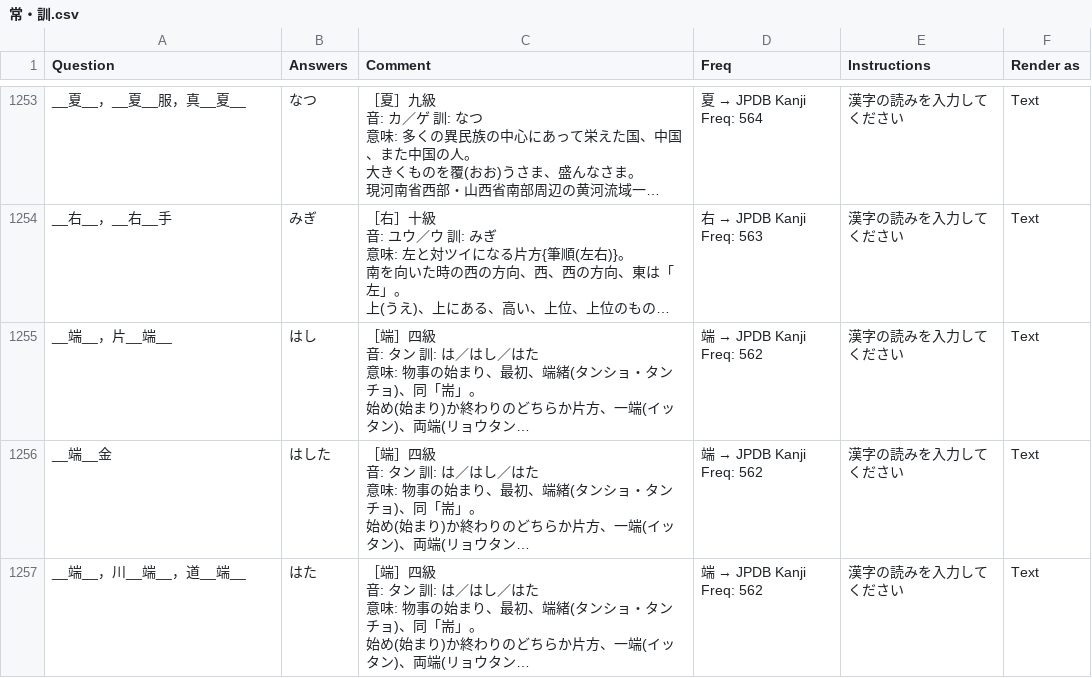
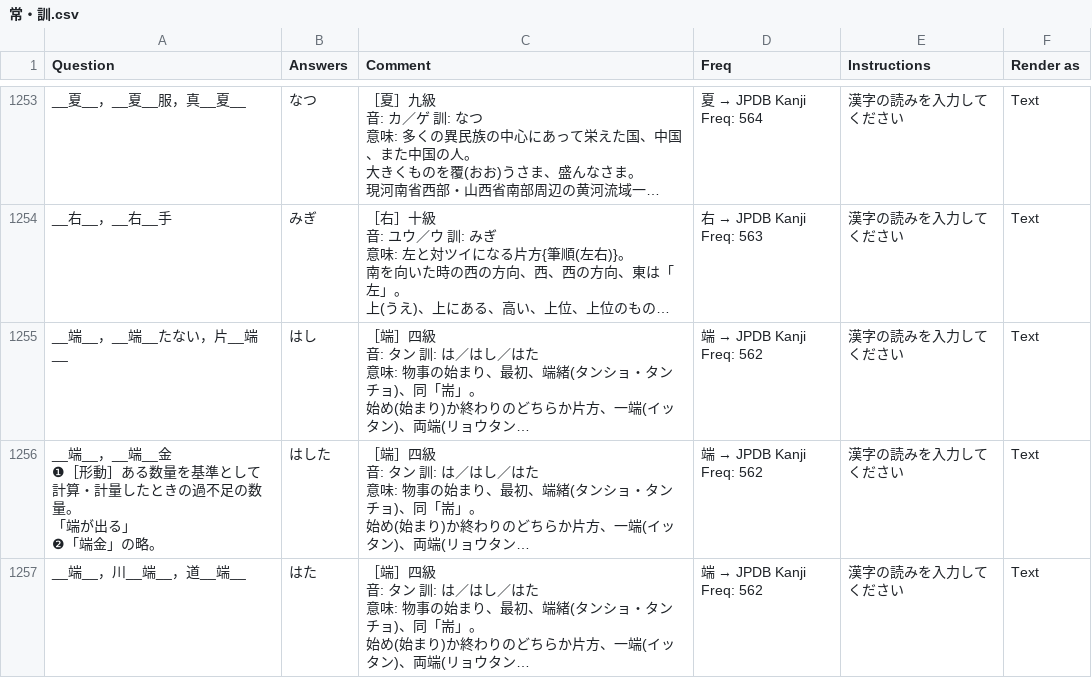
Before and after one commit to SalwynnJP/YomitanQuest, a CSV file: decks/常・訓.csv, drawn as a sheet; only a part is shown, gaps mark what is left out; long unchanged cells end in …; ↵ is a line break in a cell; the diff covers the shown part only; the diff names each change by its address in the sheet, - before the commit and + after, or states it on an @@ line.

Commit message:
Update 常・訓.csv

```diff
--- a/decks/常・訓.csv
+++ b/decks/常・訓.csv
-A1255 (Question): __端__，片__端__
+A1255 (Question): __端__，__端__たない，片__端__
-A1256 (Question): __端__金
+A1256 (Question): __端__，__端__金 ↵ ❶［形動］ある数量を基準として計算・計量したときの過不足の数量。 ↵ 「端が出る」 ↵ ❷「端金」の略。
```
Also changed, not shown: 2 added rows and 8 edited cells elsewhere in this file.
